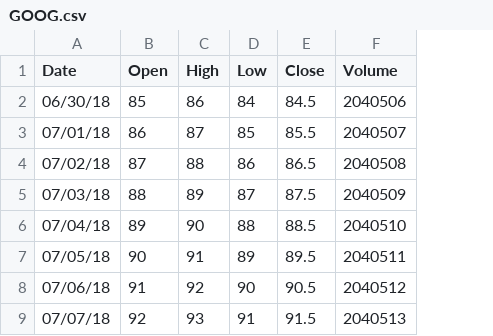
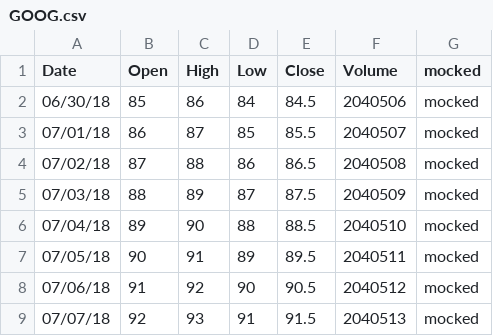
Before and after one commit to Bozman534/New_Spring_Boot, a CSV file: Stocks/GOOG.csv, drawn as a sheet; the diff names each change by its address in the sheet, - before the commit and + after, or states it on an @@ line.

```diff
--- a/Stocks/GOOG.csv
+++ b/Stocks/GOOG.csv
+column G (mocked), rows 2-9: all mocked
```
Also changed, not shown: 3 other files.
